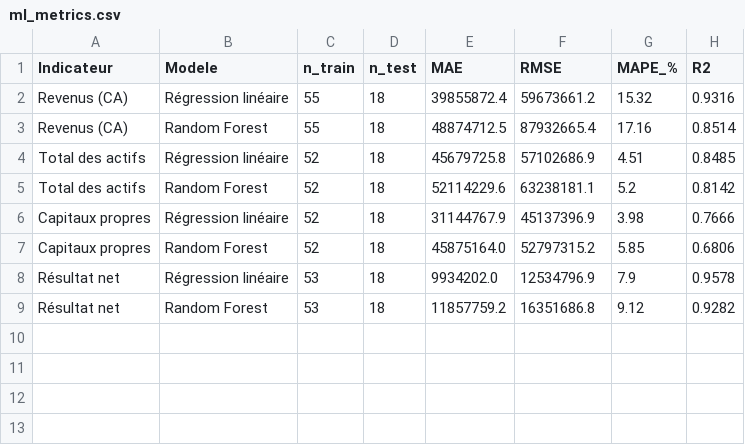
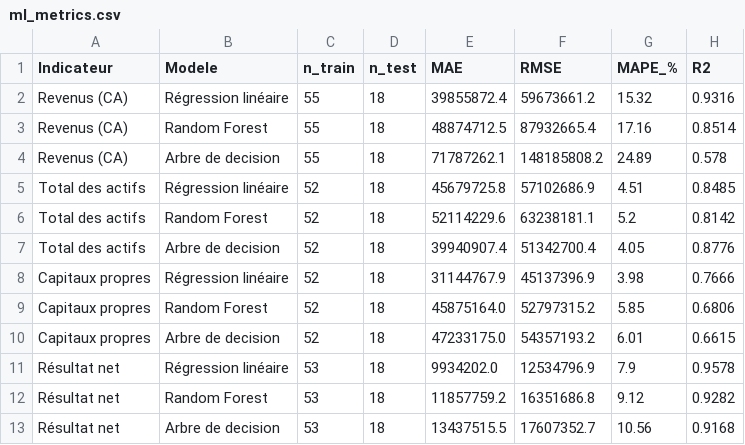
Before and after one commit to bahamouldi/pfe_malik, a CSV file: data/processed/ml_metrics.csv, drawn as a sheet; the diff names each change by its address in the sheet, - before the commit and + after, or states it on an @@ line.

Commit message:
feat: mise à jour complète — ML horizon, rapport PBI, figures web, perimetre.py
- ML: metrics par horizon (1Q, S1, 9M, FY), prévisions étendues
- Rapport: Annexes, Chapitres 2-4, Conclusion, Résumé révisés
- Figures: ml_horizon, 7 pages PBI, 5 dashboards web, liquidité, efficacité, croissance
- src/perimetre.py ajouté (périmètre d'analyse)
- ratios.py, ml_forecast.py, run_all.py, test_pipeline.py mis à jour
- rapport.zip ajouté (archive complète)
- Données: ratios, SGPI, concepts_matrix, ml_metrics/predictions/forecasts

```diff
--- a/data/processed/ml_metrics.csv
+++ b/data/processed/ml_metrics.csv
+row 4: Revenus (CA) | Arbre de decision | 55 | 18 | 71787262.1 | 148185808.2 | 24.89 | 0.578
+row 7: Total des actifs | Arbre de decision | 52 | 18 | 39940907.4 | 51342700.4 | 4.05 | 0.8776
+row 10: Capitaux propres | Arbre de decision | 52 | 18 | 47233175.0 | 54357193.2 | 6.01 | 0.6615
+row 13: Résultat net | Arbre de decision | 53 | 18 | 13437515.5 | 17607352.7 | 10.56 | 0.9168
```
Also changed, not shown: data/processed/concepts_matrix.csv, data/processed/ml_forecasts.csv, 38 other files.
